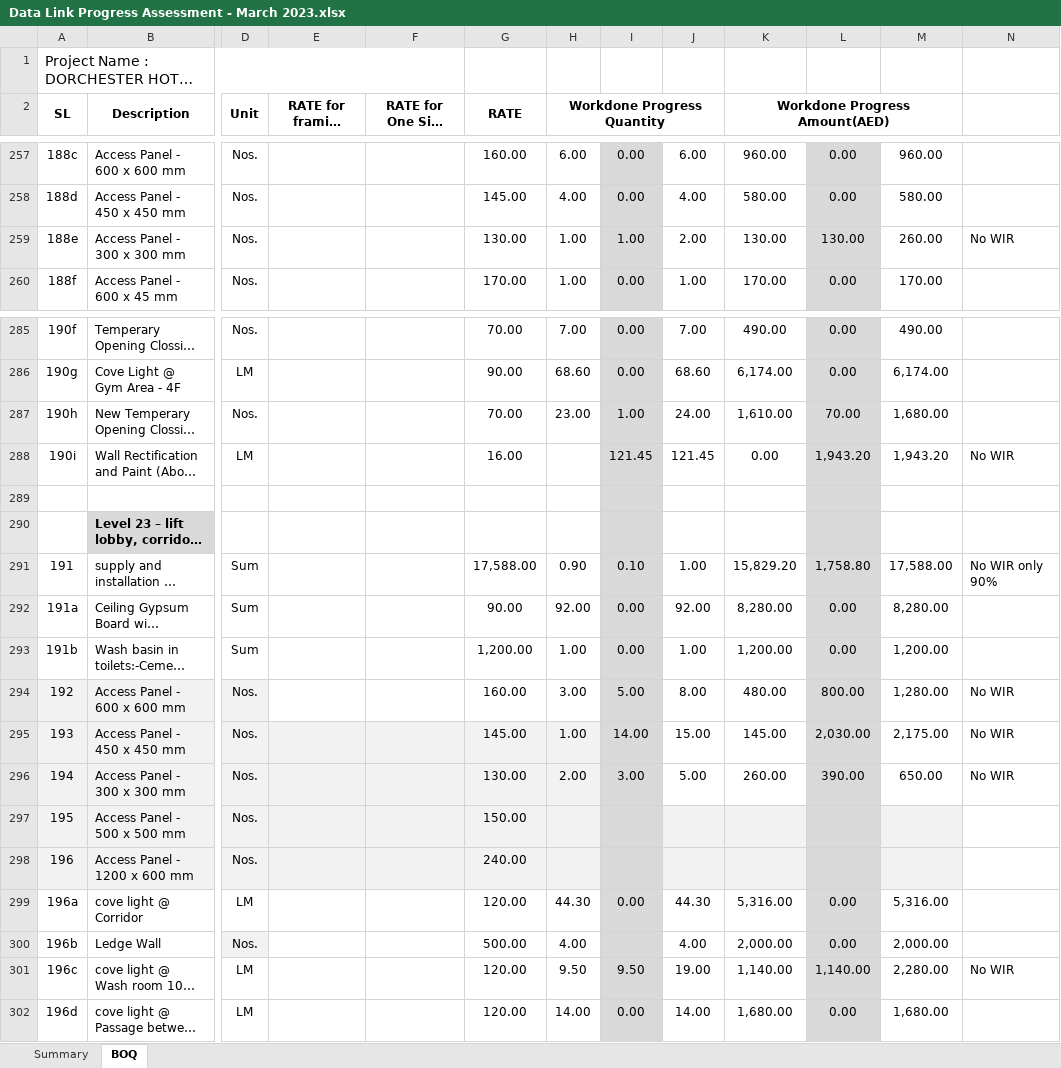
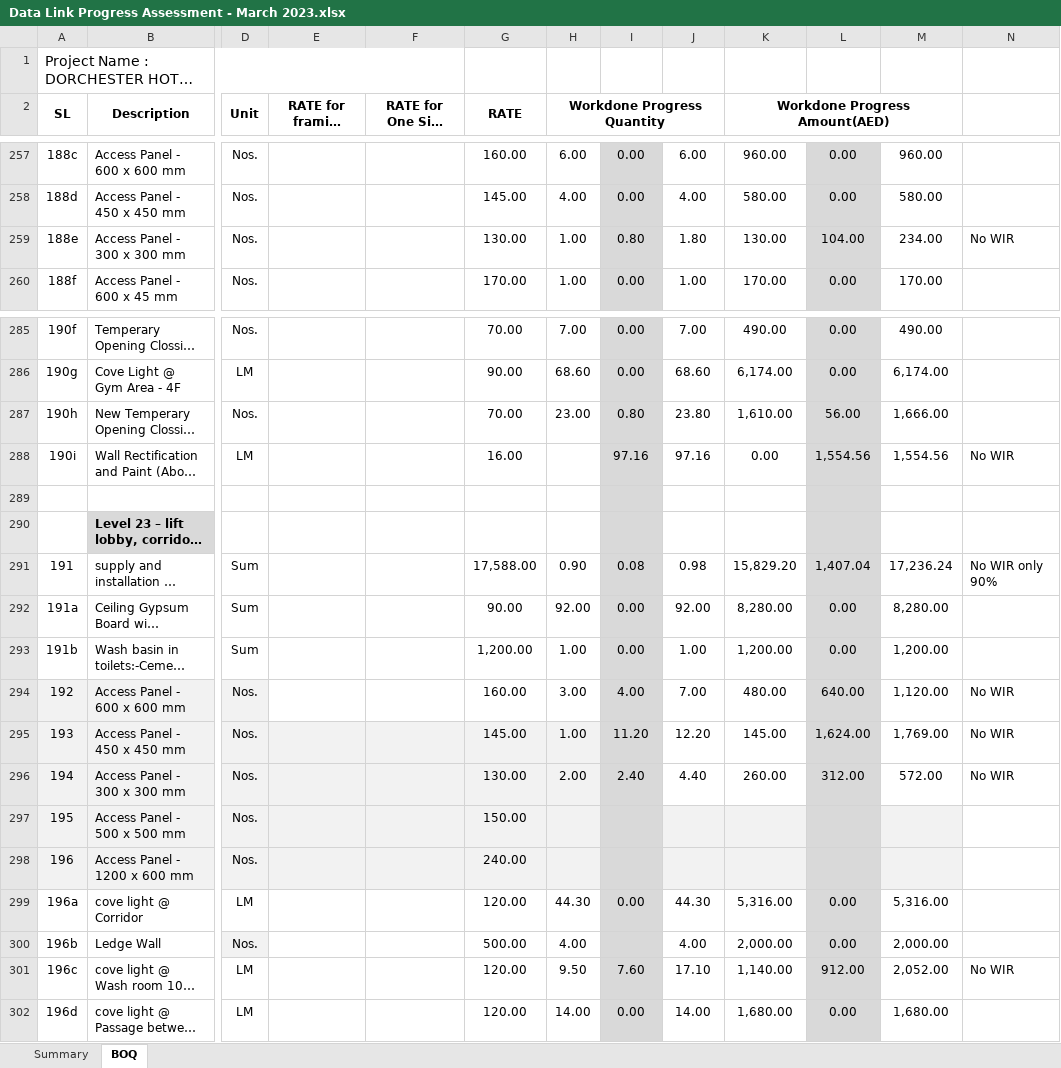
Before and after one commit to Himalkosala/Omniyat, an Excel workbook: Payments/Contractor Payment Cerfificates/KCE/Sub Contractor Payment/D002 Data Link/Data Link Progress Assessment - March 2023.xlsx, sheet BOQ, drawn as a sheet; only a part is shown, gaps mark what is left out; long unchanged cells end in …; values as stored, in another font and other column widths than the file's, no borders; the diff covers the shown part only; the diff names each change by its address in the sheet, - before the commit and + after, or states it on an @@ line.

Commit message:
Add files via upload

```diff
--- a/Payments/Contractor Payment Cerfificates/KCE/Sub Contractor Payment/D002 Data Link/Data Link Progress Assessment - March 2023.xlsx (sheet BOQ)
+++ b/Payments/Contractor Payment Cerfificates/KCE/Sub Contractor Payment/D002 Data Link/Data Link Progress Assessment - March 2023.xlsx (sheet BOQ)
-I259: 1.00
+I259: 0.80
-J259: 2.00
+J259: 1.80
-L259: 130.00
+L259: 104.00
-M259: 260.00
+M259: 234.00
-I287: 1.00
+I287: 0.80
-J287: 24.00
+J287: 23.80
-L287: 70.00
+L287: 56.00
-M287: 1,680.00
+M287: 1,666.00
-I288: 121.45
+I288: 97.16
-J288: 121.45
+J288: 97.16
-L288: 1,943.20
+L288: 1,554.56
-M288: 1,943.20
+M288: 1,554.56
-I291: 0.10
+I291: 0.08
-J291: 1.00
+J291: 0.98
-L291: 1,758.80
+L291: 1,407.04
-M291: 17,588.00
+M291: 17,236.24
-I294: 5.00
+I294: 4.00
-J294: 8.00
+J294: 7.00
-L294: 800.00
+L294: 640.00
-M294: 1,280.00
+M294: 1,120.00
-I295: 14.00
+I295: 11.20
-J295: 15.00
+J295: 12.20
-L295: 2,030.00
+L295: 1,624.00
-M295: 2,175.00
+M295: 1,769.00
-I296: 3.00
+I296: 2.40
-J296: 5.00
+J296: 4.40
-L296: 390.00
+L296: 312.00
-M296: 650.00
+M296: 572.00
-I301: 9.50
+I301: 7.60
-J301: 19.00
+J301: 17.10
-L301: 1,140.00
+L301: 912.00
-M301: 2,280.00
+M301: 2,052.00
```
Also changed, not shown: 61 edited cells elsewhere in this sheet, formulas that keep their value.
